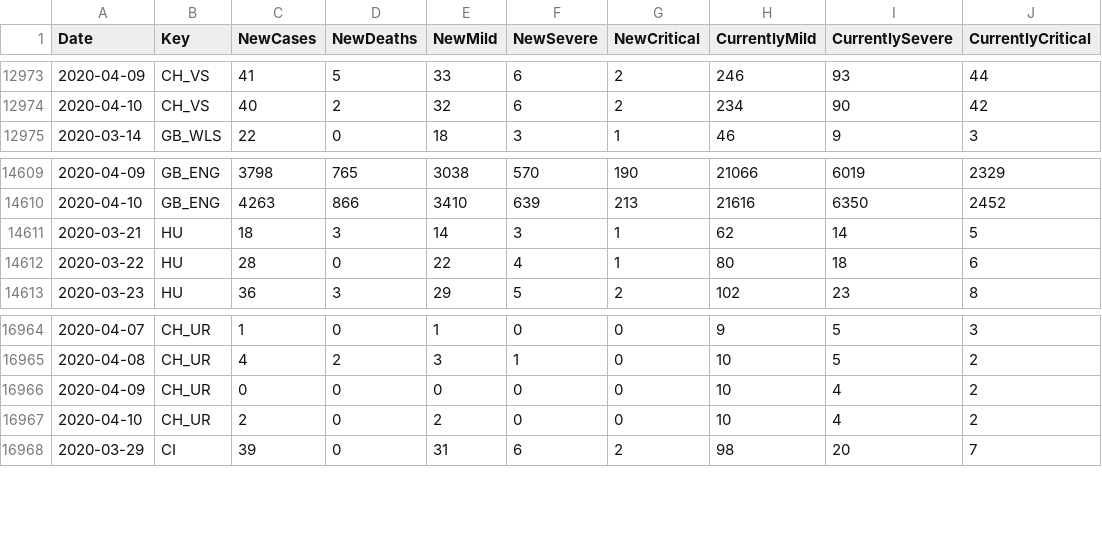
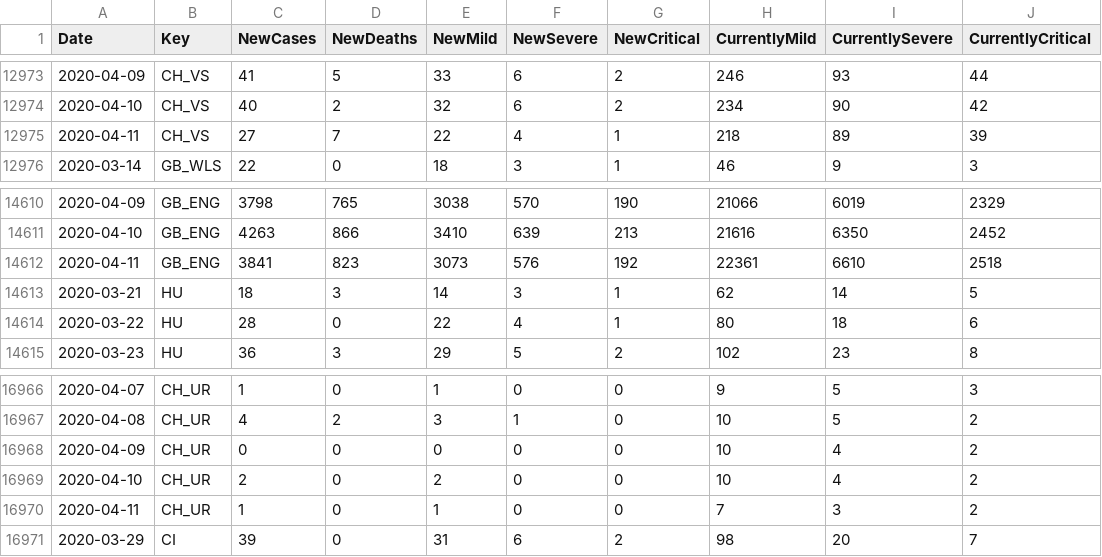
Before and after one commit to sfrias/data, a CSV file: data_categories.csv, drawn as a sheet; only a part is shown, gaps mark what is left out.

```diff
--- a/data_categories.csv
+++ b/data_categories.csv
@@ -12974,2 +12974,3 @@ Date,Key,NewCases,NewDeaths,NewMild,NewSevere,NewCritical,CurrentlyMild,Currentl
 2020-04-10,CH_VS,40,2,32,6,2,234,90,42
+2020-04-11,CH_VS,27,7,22,4,1,218,89,39
 2020-03-14,GB_WLS,22,0,18,3,1,46,9,3
@@ -14610,2 +14611,3 @@ Date,Key,NewCases,NewDeaths,NewMild,NewSevere,NewCritical,CurrentlyMild,Currentl
 2020-04-10,GB_ENG,4263,866,3410,639,213,21616,6350,2452
+2020-04-11,GB_ENG,3841,823,3073,576,192,22361,6610,2518
 2020-03-21,HU,18,3,14,3,1,62,14,5
@@ -16967,2 +16969,3 @@ Date,Key,NewCases,NewDeaths,NewMild,NewSevere,NewCritical,CurrentlyMild,Currentl
 2020-04-10,CH_UR,2,0,2,0,0,10,4,2
+2020-04-11,CH_UR,1,0,1,0,0,7,3,2
 2020-03-29,CI,39,0,31,6,2,98,20,7
```
Also changed, not shown: data_forecast.csv, data_latest.csv, 18 other files.
